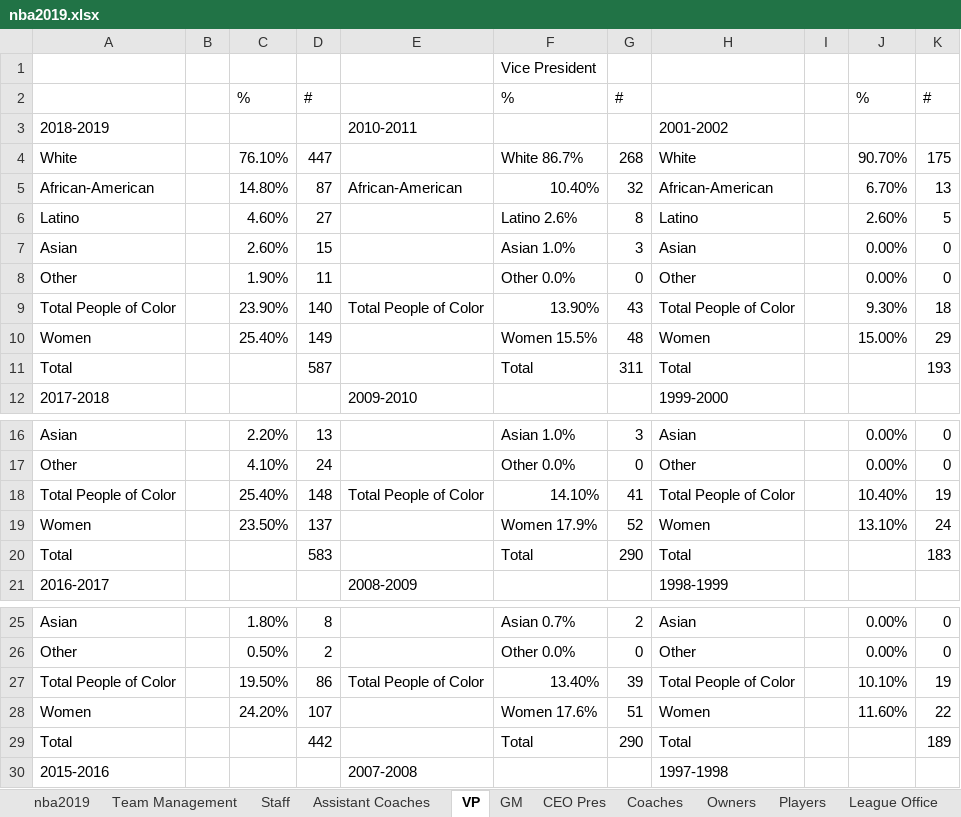
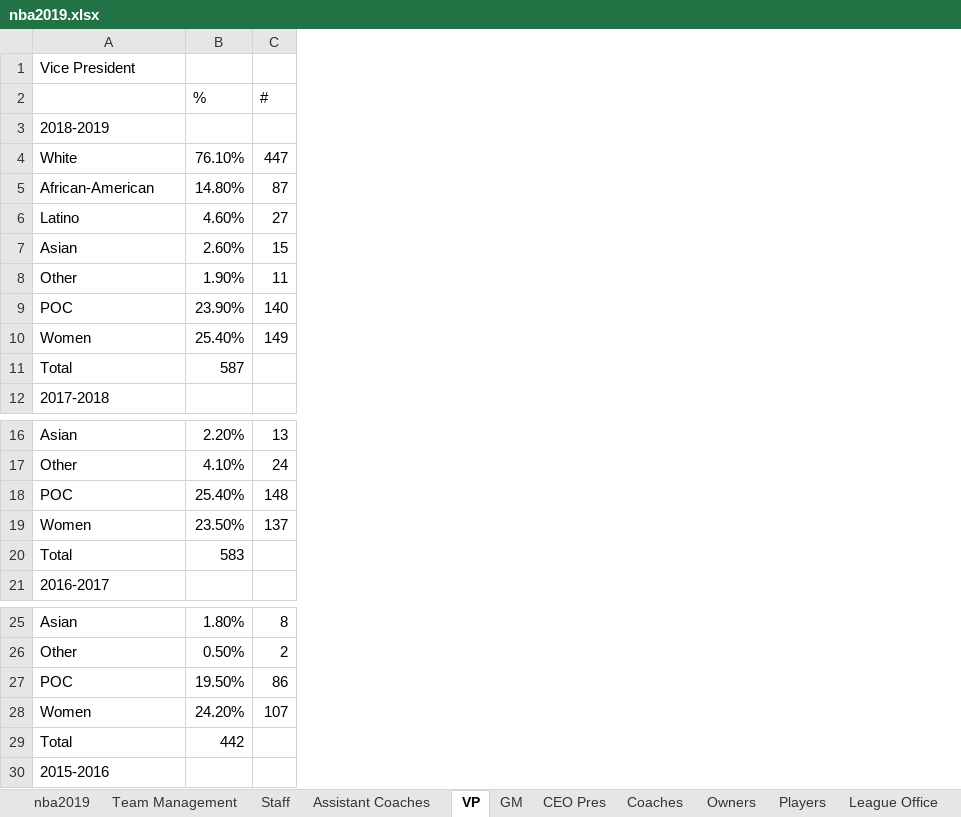
Before and after one commit to msheker/sportsdiversity, an Excel workbook: nba2019.xlsx, sheet VP, drawn as a sheet; only a part is shown, gaps mark what is left out; values as stored, in another font and other column widths than the file's, no borders; removed rows and columns are numbered as before the commit, all else as after; the diff covers the shown part only; the diff names each change by its address in the sheet, - before the commit and + after, or states it on an @@ line.

```diff
--- a/nba2019.xlsx (sheet VP)
+++ b/nba2019.xlsx (sheet VP)
-column B, empty
-column E, rows 3-12: 2010-2011 |  | African-American |  |  |  | Total People of Color |  |  | 2009-2010; rows 18-21: Total People of Color |  |  | 2008-2009; rows 27-30: Total People of Color |  |  | 2007-2008
-column F (%), row 1: Vice President; rows 4-11: White 86.7% | 10.40% | Latino 2.6% | Asian 1.0% | Other 0.0% | 13.90% | Women 15.5% | Total; rows 16-20: Asian 1.0% | Other 0.0% | 14.10% | Women 17.9% | Total; rows 25-29: Asian 0.7% | Other 0.0% | 13.40% | Women 17.6% | Total
-column G (#), rows 4-11: 268 | 32 | 8 | 3 | 0 | 43 | 48 | 311; rows 16-20: 3 | 0 | 41 | 52 | 290; rows 25-29: 2 | 0 | 39 | 51 | 290
-column H, rows 3-12: 2001-2002 | White | African-American | Latino | Asian | Other | Total People of Color | Women | Total | 1999-2000; rows 16-21: Asian | Other | Total People of Color | Women | Total | 1998-1999; rows 25-30: Asian | Other | Total People of Color | Women | Total | 1997-1998
-column I, empty
-column J (%), rows 4-10: 90.70% | 6.70% | 2.60% | 0.00% | 0.00% | 9.30% | 15.00%; rows 16-19: 0.00% | 0.00% | 10.40% | 13.10%; rows 25-28: 0.00% | 0.00% | 10.10% | 11.60%
-column K (#), rows 4-11: 175 | 13 | 5 | 0 | 0 | 18 | 29 | 193; rows 16-20: 0 | 0 | 19 | 24 | 183; rows 25-29: 0 | 0 | 19 | 22 | 189
-A1: (empty)
+A1: Vice President
-A9: Total People of Color
+A9: POC
-B11 (%): (empty)
+B11 (%): 587
-C11 (#): 587
+C11 (#): (empty)
-A18: Total People of Color
+A18: POC
-B20 (%): (empty)
+B20 (%): 583
-C20 (#): 583
+C20 (#): (empty)
-A27: Total People of Color
+A27: POC
-B29 (%): (empty)
+B29 (%): 442
-C29 (#): 442
+C29 (#): (empty)
```
Also changed, not shown: 145 added rows and 17 edited cells elsewhere in this sheet, sheet Team Management, sheet Assistant Coaches, sheet GM, sheet Staff, sheet nba2019, sheet Coaches, 1 more sheet.
